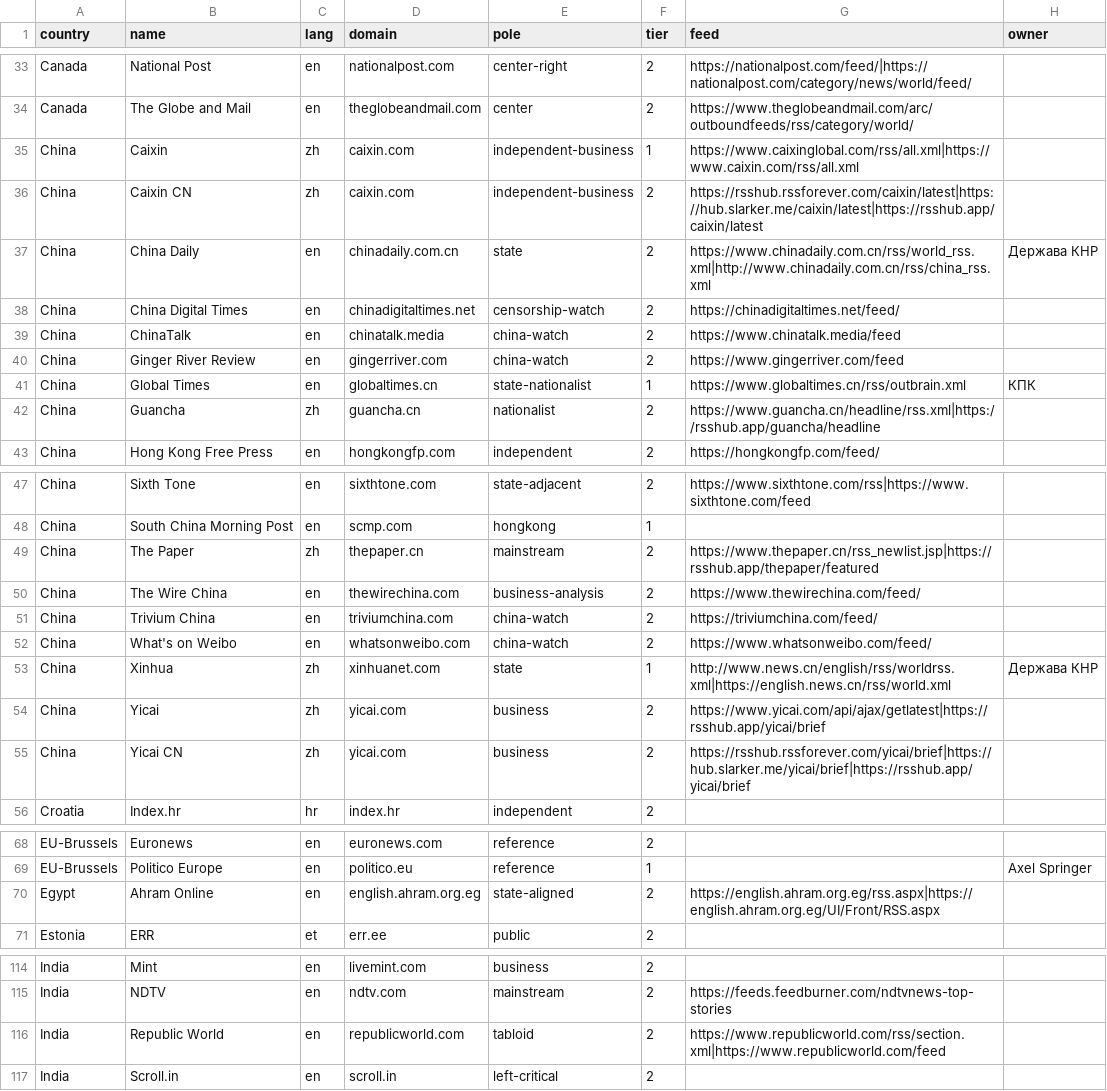
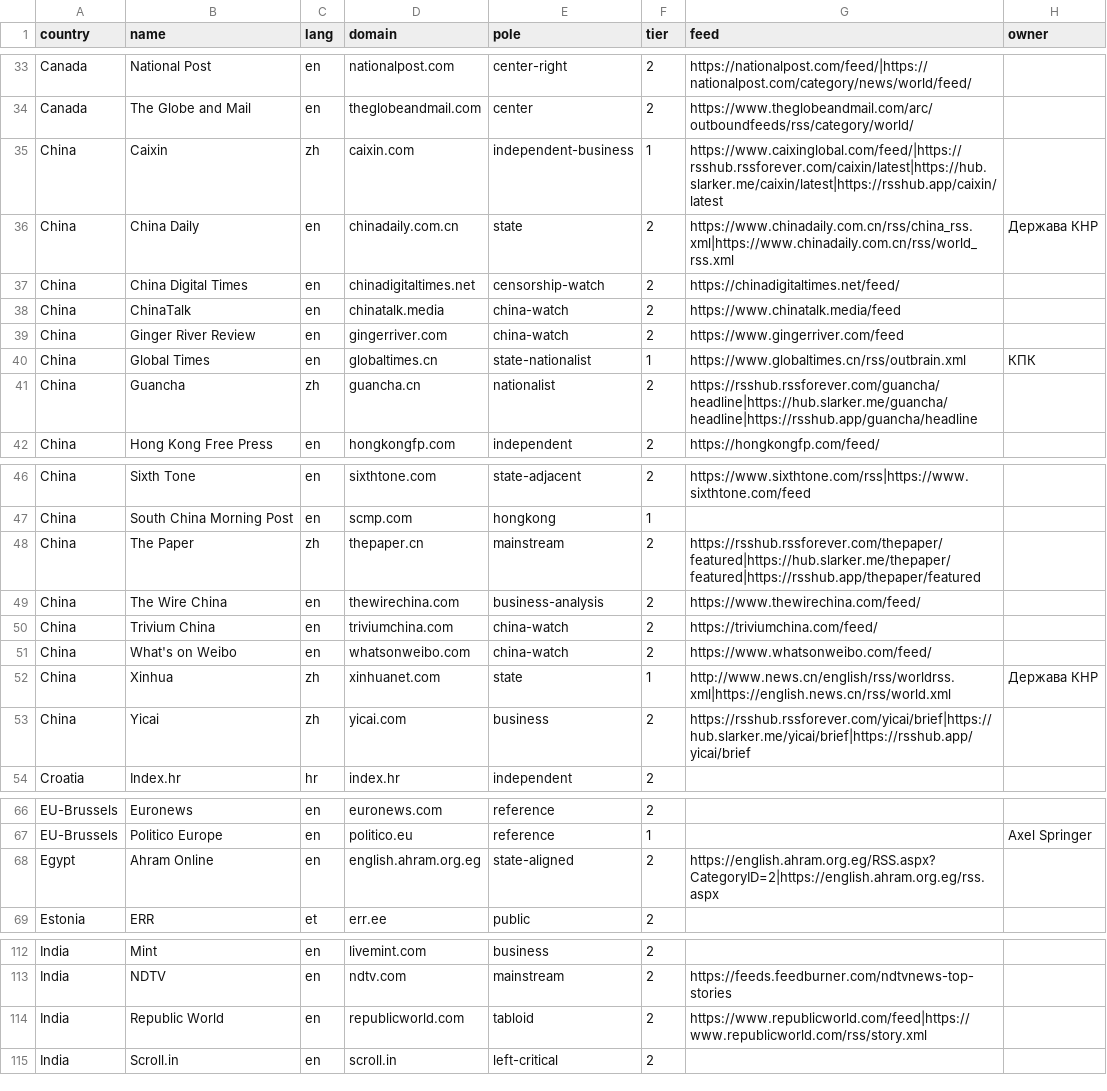
Before and after one commit to upthewalls5/news-brief, a CSV file: sources.csv, drawn as a sheet; only a part is shown, gaps mark what is left out; the diff covers the shown part only.

Commit message:
Add files via upload

```diff
--- a/sources.csv
+++ b/sources.csv
@@ -34,5 +34,4 @@ Canada,National Post,en,nationalpost.com,center-right,2,https://nationalpost.com
 Canada,The Globe and Mail,en,theglobeandmail.com,center,2,https://www.theglobeandmail.com/arc/outboundfeeds/rss/category/world/,
-China,Caixin,zh,caixin.com,independent-business,1,https://www.caixinglobal.com/rss/all.xml|https://www.caixin.com/rss/all.xml,
-China,Caixin CN,zh,caixin.com,independent-business,2,https://rsshub.rssforever.com/caixin/latest|https://hub.slarker.me/caixin/latest|https://rsshub.app/caixin/latest,
-China,China Daily,en,chinadaily.com.cn,state,2,https://www.chinadaily.com.cn/rss/world_rss.xml|http://www.chinadaily.com.cn/rss/china_rss.xml,Держава КНР
+China,Caixin,zh,caixin.com,independent-business,1,https://www.caixinglobal.com/feed/|https://rsshub.rssforever.com/caixin/latest|https://hub.slarker.me/caixin/latest|https://rsshub.app/caixin/latest,
+China,China Daily,en,chinadaily.com.cn,state,2,https://www.chinadaily.com.cn/rss/china_rss.xml|https://www.chinadaily.com.cn/rss/world_rss.xml,Держава КНР
 China,China Digital Times,en,chinadigitaltimes.net,censorship-watch,2,https://chinadigitaltimes.net/feed/,
@@ -41,3 +40,3 @@ China,Ginger River Review,en,gingerriver.com,china-watch,2,https://www.gingerriv
 China,Global Times,en,globaltimes.cn,state-nationalist,1,https://www.globaltimes.cn/rss/outbrain.xml,КПК
-China,Guancha,zh,guancha.cn,nationalist,2,https://www.guancha.cn/headline/rss.xml|https://rsshub.app/guancha/headline,
+China,Guancha,zh,guancha.cn,nationalist,2,https://rsshub.rssforever.com/guancha/headline|https://hub.slarker.me/guancha/headline|https://rsshub.app/guancha/headline,
 China,Hong Kong Free Press,en,hongkongfp.com,independent,2,https://hongkongfp.com/feed/,
@@ -48,3 +47,3 @@ China,Sixth Tone,en,sixthtone.com,state-adjacent,2,https://www.sixthtone.com/rss
 China,South China Morning Post,en,scmp.com,hongkong,1,,
-China,The Paper,zh,thepaper.cn,mainstream,2,https://www.thepaper.cn/rss_newlist.jsp|https://rsshub.app/thepaper/featured,
+China,The Paper,zh,thepaper.cn,mainstream,2,https://rsshub.rssforever.com/thepaper/featured|https://hub.slarker.me/thepaper/featured|https://rsshub.app/thepaper/featured,
 China,The Wire China,en,thewirechina.com,business-analysis,2,https://www.thewirechina.com/feed/,
@@ -53,4 +52,3 @@ China,What's on Weibo,en,whatsonweibo.com,china-watch,2,https://www.whatsonweibo
 China,Xinhua,zh,xinhuanet.com,state,1,http://www.news.cn/english/rss/worldrss.xml|https://english.news.cn/rss/world.xml,Держава КНР
-China,Yicai,zh,yicai.com,business,2,https://www.yicai.com/api/ajax/getlatest|https://rsshub.app/yicai/brief,
-China,Yicai CN,zh,yicai.com,business,2,https://rsshub.rssforever.com/yicai/brief|https://hub.slarker.me/yicai/brief|https://rsshub.app/yicai/brief,
+China,Yicai,zh,yicai.com,business,2,https://rsshub.rssforever.com/yicai/brief|https://hub.slarker.me/yicai/brief|https://rsshub.app/yicai/brief,
 Croatia,Index.hr,hr,index.hr,independent,2,,
@@ -69,3 +67,3 @@ EU-Brussels,Euronews,en,euronews.com,reference,2,,
 EU-Brussels,Politico Europe,en,politico.eu,reference,1,,Axel Springer
-Egypt,Ahram Online,en,english.ahram.org.eg,state-aligned,2,https://english.ahram.org.eg/rss.aspx|https://english.ahram.org.eg/UI/Front/RSS.aspx,
+Egypt,Ahram Online,en,english.ahram.org.eg,state-aligned,2,https://english.ahram.org.eg/RSS.aspx?CategoryID=2|https://english.ahram.org.eg/rss.aspx,
 Estonia,ERR,et,err.ee,public,2,,
@@ -115,3 +113,3 @@ India,Mint,en,livemint.com,business,2,,
 India,NDTV,en,ndtv.com,mainstream,2,https://feeds.feedburner.com/ndtvnews-top-stories,
-India,Republic World,en,republicworld.com,tabloid,2,https://www.republicworld.com/rss/section.xml|https://www.republicworld.com/feed,
+India,Republic World,en,republicworld.com,tabloid,2,https://www.republicworld.com/feed|https://www.republicworld.com/rss/story.xml,
 India,Scroll.in,en,scroll.in,left-critical,2,,
```
Also changed, not shown: 1 edited cell elsewhere in this file.
